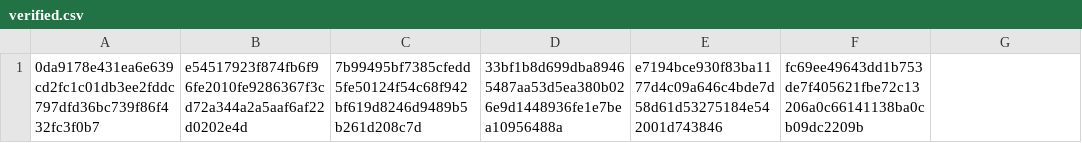
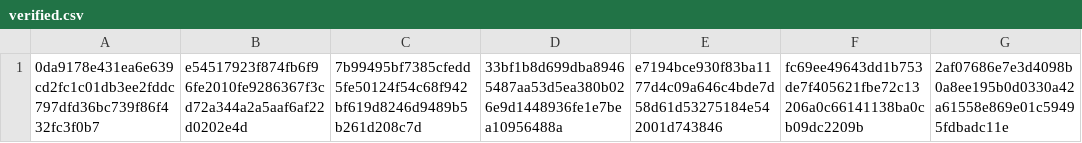
Before and after one commit to CrafterBotOfficial/GorillaTextureLoaderV2, a CSV file: verified.csv, drawn as a sheet.

Commit message:
Update verified.csv

```diff
--- a/verified.csv
+++ b/verified.csv
@@ -1 +1 @@
-0da9178e431ea6e639cd2fc1c01db3ee2fddc797dfd36bc739f86f432fc3f0b7,e54517923f874fb6f96fe2010fe9286367f3cd72a344a2a5aaf6af22d0202e4d,7b99495bf7385cfedd5fe50124f54c68f942bf619d8246d9489b5b261d208c7d,33bf1b8d699dba89465487aa53d5ea380b026e9d1448936fe1e7bea10956488a,e7194bce930f83ba1177d4c09a646c4bde7d58d61d53275184e542001d743846,fc69ee49643dd1b753de7f405621fbe72c13206a0c66141138ba0cb09dc2209b
+0da9178e431ea6e639cd2fc1c01db3ee2fddc797dfd36bc739f86f432fc3f0b7,e54517923f874fb6f96fe2010fe9286367f3cd72a344a2a5aaf6af22d0202e4d,7b99495bf7385cfedd5fe50124f54c68f942bf619d8246d9489b5b261d208c7d,33bf1b8d699dba89465487aa53d5ea380b026e9d1448936fe1e7bea10956488a,e7194bce930f83ba1177d4c09a646c4bde7d58d61d53275184e542001d743846,fc69ee49643dd1b753de7f405621fbe72c13206a0c66141138ba0cb09dc2209b,2af07686e7e3d4098b0a8ee195b0d0330a42a61558e869e01c59495fdbadc11e
```
